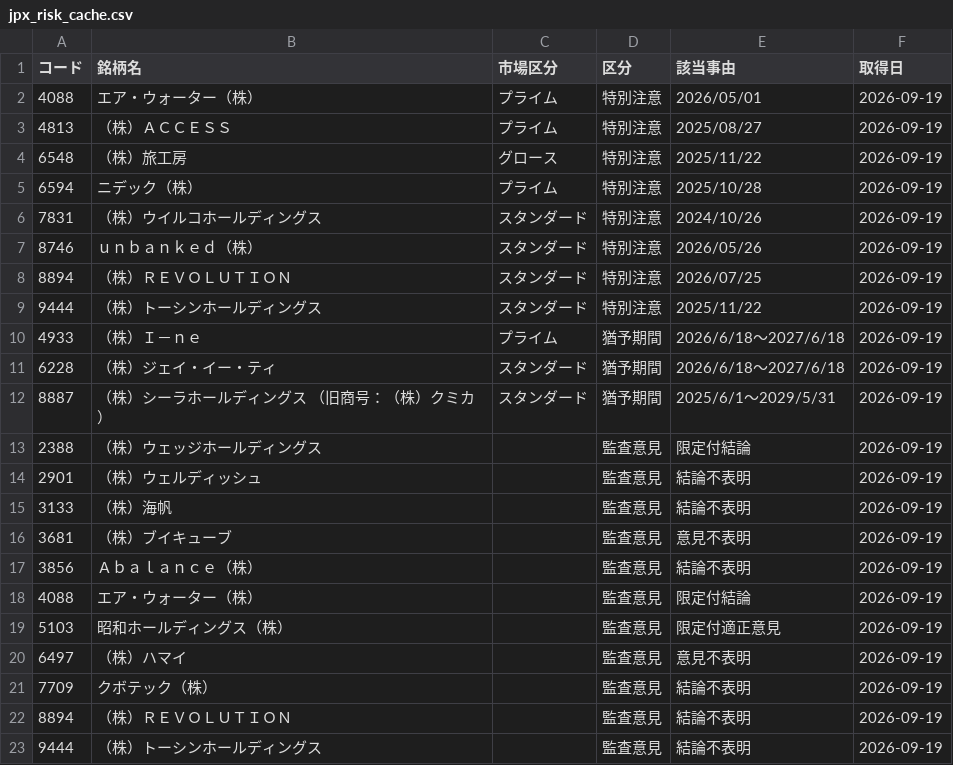
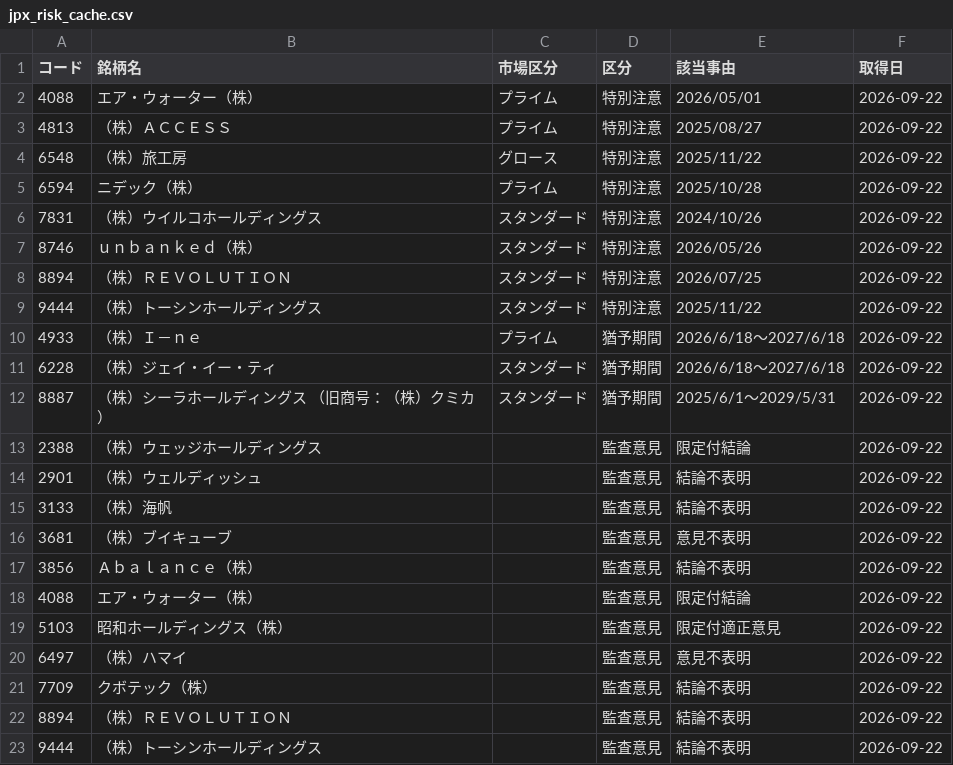
Before and after one commit to koureisyayou/kensaku_net001, a CSV file: jpx_risk_cache.csv, drawn as a sheet.

```diff
--- a/jpx_risk_cache.csv
+++ b/jpx_risk_cache.csv
@@ -1,23 +1,23 @@
 コード,銘柄名,市場区分,区分,該当事由,取得日
-4088,エア・ウォーター（株）,プライム,特別注意,2026/05/01,2026-09-19
-4813,（株）ＡＣＣＥＳＳ,プライム,特別注意,2025/08/27,2026-09-19
-6548,（株）旅工房,グロース,特別注意,2025/11/22,2026-09-19
-6594,ニデック（株）,プライム,特別注意,2025/10/28,2026-09-19
-7831,（株）ウイルコホールディングス,スタンダード,特別注意,2024/10/26,2026-09-19
-8746,ｕｎｂａｎｋｅｄ（株）,スタンダード,特別注意,2026/05/26,2026-09-19
-8894,（株）ＲＥＶＯＬＵＴＩＯＮ,スタンダード,特別注意,2026/07/25,2026-09-19
-9444,（株）トーシンホールディングス,スタンダード,特別注意,2025/11/22,2026-09-19
-4933,（株）Ｉ－ｎｅ,プライム,猶予期間,2026/6/18～2027/6/18,2026-09-19
-6228,（株）ジェイ・イー・ティ,スタンダード,猶予期間,2026/6/18～2027/6/18,2026-09-19
-8887,（株）シーラホールディングス （旧商号：（株）クミカ）,スタンダード,猶予期間,2025/6/1～2029/5/31,2026-09-19
-2388,（株）ウェッジホールディングス,,監査意見,限定付結論,2026-09-19
-2901,（株）ウェルディッシュ,,監査意見,結論不表明,2026-09-19
-3133,（株）海帆,,監査意見,結論不表明,2026-09-19
-3681,（株）ブイキューブ,,監査意見,意見不表明,2026-09-19
-3856,Ａｂａｌａｎｃｅ（株）,,監査意見,結論不表明,2026-09-19
-4088,エア・ウォーター（株）,,監査意見,限定付結論,2026-09-19
-5103,昭和ホールディングス（株）,,監査意見,限定付適正意見,2026-09-19
-6497,（株）ハマイ,,監査意見,意見不表明,2026-09-19
-7709,クボテック（株）,,監査意見,結論不表明,2026-09-19
-8894,（株）ＲＥＶＯＬＵＴＩＯＮ,,監査意見,結論不表明,2026-09-19
-9444,（株）トーシンホールディングス,,監査意見,結論不表明,2026-09-19
+4088,エア・ウォーター（株）,プライム,特別注意,2026/05/01,2026-09-22
+4813,（株）ＡＣＣＥＳＳ,プライム,特別注意,2025/08/27,2026-09-22
+6548,（株）旅工房,グロース,特別注意,2025/11/22,2026-09-22
+6594,ニデック（株）,プライム,特別注意,2025/10/28,2026-09-22
+7831,（株）ウイルコホールディングス,スタンダード,特別注意,2024/10/26,2026-09-22
+8746,ｕｎｂａｎｋｅｄ（株）,スタンダード,特別注意,2026/05/26,2026-09-22
+8894,（株）ＲＥＶＯＬＵＴＩＯＮ,スタンダード,特別注意,2026/07/25,2026-09-22
+9444,（株）トーシンホールディングス,スタンダード,特別注意,2025/11/22,2026-09-22
+4933,（株）Ｉ－ｎｅ,プライム,猶予期間,2026/6/18～2027/6/18,2026-09-22
+6228,（株）ジェイ・イー・ティ,スタンダード,猶予期間,2026/6/18～2027/6/18,2026-09-22
+8887,（株）シーラホールディングス （旧商号：（株）クミカ）,スタンダード,猶予期間,2025/6/1～2029/5/31,2026-09-22
+2388,（株）ウェッジホールディングス,,監査意見,限定付結論,2026-09-22
+2901,（株）ウェルディッシュ,,監査意見,結論不表明,2026-09-22
+3133,（株）海帆,,監査意見,結論不表明,2026-09-22
+3681,（株）ブイキューブ,,監査意見,意見不表明,2026-09-22
+3856,Ａｂａｌａｎｃｅ（株）,,監査意見,結論不表明,2026-09-22
+4088,エア・ウォーター（株）,,監査意見,限定付結論,2026-09-22
+5103,昭和ホールディングス（株）,,監査意見,限定付適正意見,2026-09-22
+6497,（株）ハマイ,,監査意見,意見不表明,2026-09-22
+7709,クボテック（株）,,監査意見,結論不表明,2026-09-22
+8894,（株）ＲＥＶＯＬＵＴＩＯＮ,,監査意見,結論不表明,2026-09-22
+9444,（株）トーシンホールディングス,,監査意見,結論不表明,2026-09-22
```
Also changed, not shown: net_net_candidates.csv, net_net_candidates_local.csv, 8 other files.
